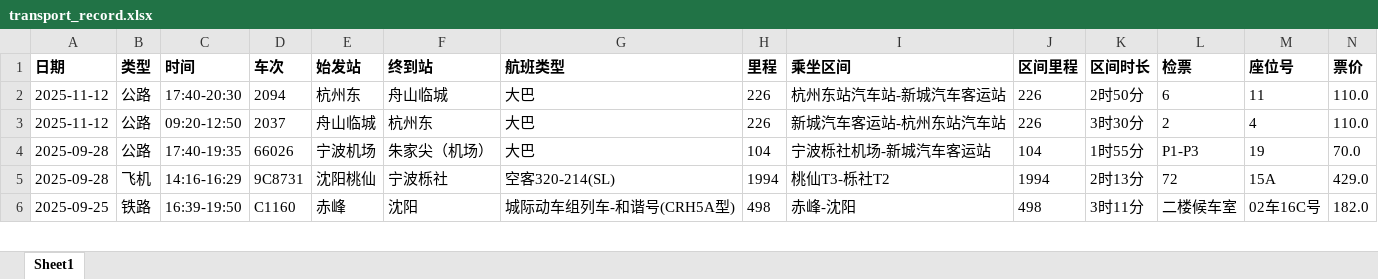
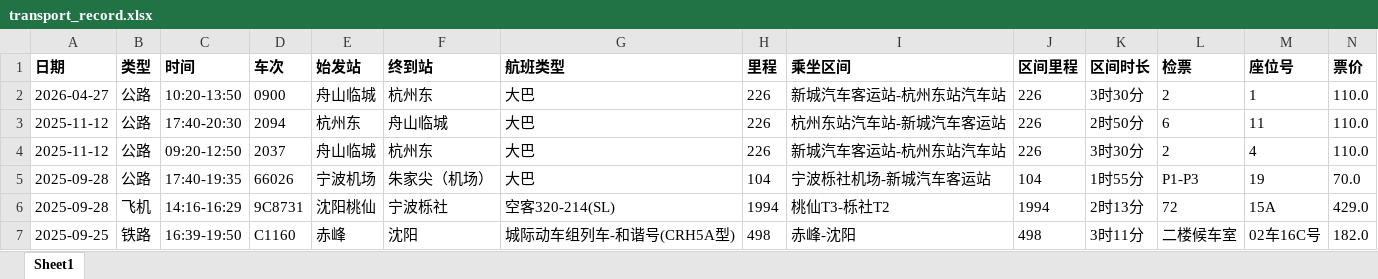
Before and after one commit to wins-m/transportations, an Excel workbook: data/transport_record.xlsx, sheet Sheet1, drawn as a sheet; only a part is shown; values as stored, in another font and other column widths than the file's, no borders; rows hold the shown columns only; the diff names each change by its address in the sheet, - before the commit and + after, or states it on an @@ line.

```diff
--- a/data/transport_record.xlsx (sheet Sheet1)
+++ b/data/transport_record.xlsx (sheet Sheet1)
+row 2: 2026-04-27 | 公路 | 10:20-13:50 | 0900 | 舟山临城 | 杭州东 | 大巴 | 226 | 新城汽车客运站-杭州东站汽车站 | 226 | 3时30分 | 2 | 1 | 110.0
```
Also changed, not shown: 4 other files.
